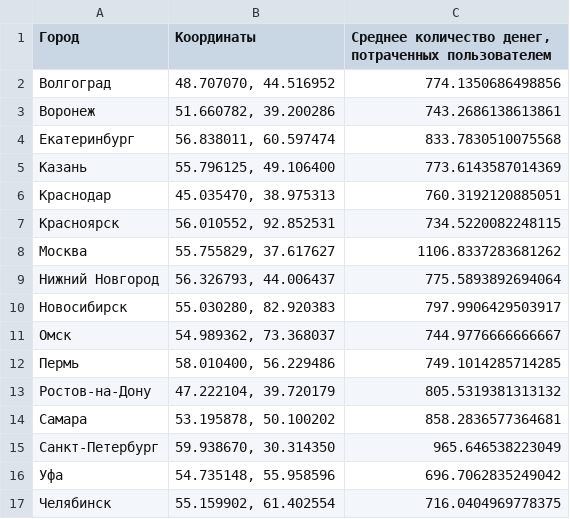
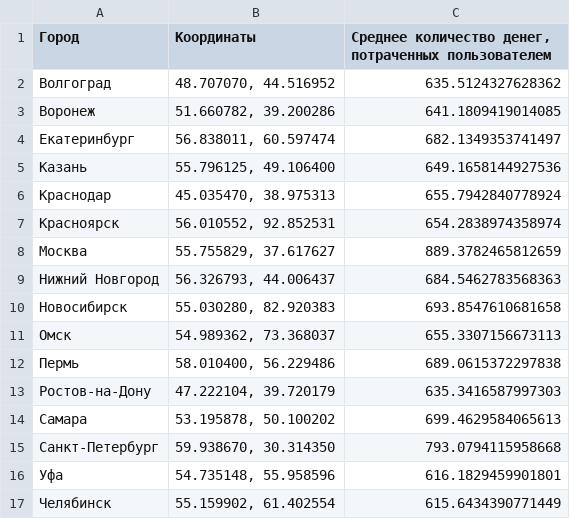
Before and after one commit to t0k4reV/danoolymp2023, a CSV file: parameters/avg_spent_per_customer_coordinates.csv, drawn as a sheet.

```diff
--- a/parameters/avg_spent_per_customer_coordinates.csv
+++ b/parameters/avg_spent_per_customer_coordinates.csv
@@ -1,17 +1,17 @@
 Город,Координаты,"Среднее количество денег, потраченных пользователем"
-Волгоград,"48.707070, 44.516952",774.1350686498856
-Воронеж,"51.660782, 39.200286",743.2686138613861
-Екатеринбург,"56.838011, 60.597474",833.7830510075568
-Казань,"55.796125, 49.106400",773.6143587014369
-Краснодар,"45.035470, 38.975313",760.3192120885051
-Красноярск,"56.010552, 92.852531",734.5220082248115
-Москва,"55.755829, 37.617627",1106.8337283681262
-Нижний Новгород,"56.326793, 44.006437",775.5893892694064
-Новосибирск,"55.030280, 82.920383",797.9906429503917
-Омск,"54.989362, 73.368037",744.9776666666667
-Пермь,"58.010400, 56.229486",749.1014285714285
-Ростов-на-Дону,"47.222104,  39.720179",805.5319381313132
-Самара,"53.195878, 50.100202",858.2836577364681
-Санкт-Петербург,"59.938670, 30.314350",965.646538223049
-Уфа,"54.735148, 55.958596",696.7062835249042
-Челябинск,"55.159902, 61.402554",716.0404969778375
+Волгоград,"48.707070, 44.516952",635.5124327628362
+Воронеж,"51.660782, 39.200286",641.1809419014085
+Екатеринбург,"56.838011, 60.597474",682.1349353741497
+Казань,"55.796125, 49.106400",649.1658144927536
+Краснодар,"45.035470, 38.975313",655.7942840778924
+Красноярск,"56.010552, 92.852531",654.2838974358974
+Москва,"55.755829, 37.617627",889.3782465812659
+Нижний Новгород,"56.326793, 44.006437",684.5462783568363
+Новосибирск,"55.030280, 82.920383",693.8547610681658
+Омск,"54.989362, 73.368037",655.3307156673113
+Пермь,"58.010400, 56.229486",689.0615372297838
+Ростов-на-Дону,"47.222104,  39.720179",635.3416587997303
+Самара,"53.195878, 50.100202",699.4629584065613
+Санкт-Петербург,"59.938670, 30.314350",793.0794115958668
+Уфа,"54.735148, 55.958596",616.1829459901801
+Челябинск,"55.159902, 61.402554",615.6434390771449
```
Also changed, not shown: 13 other files.
